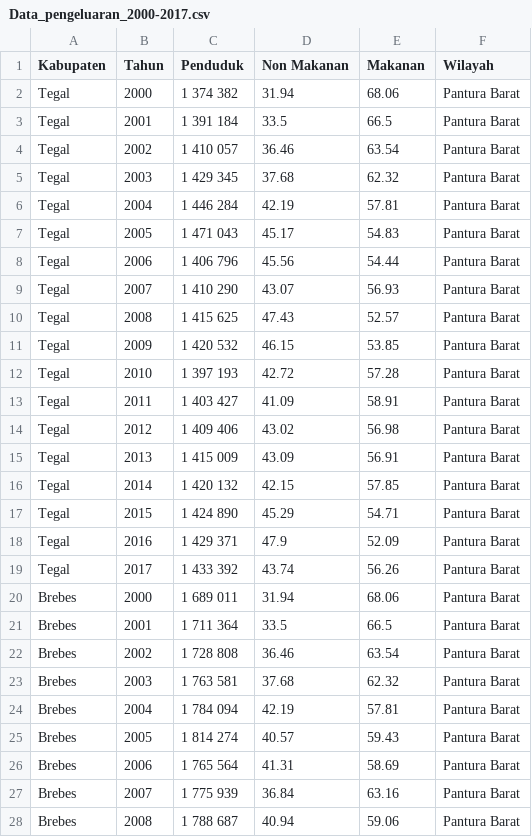
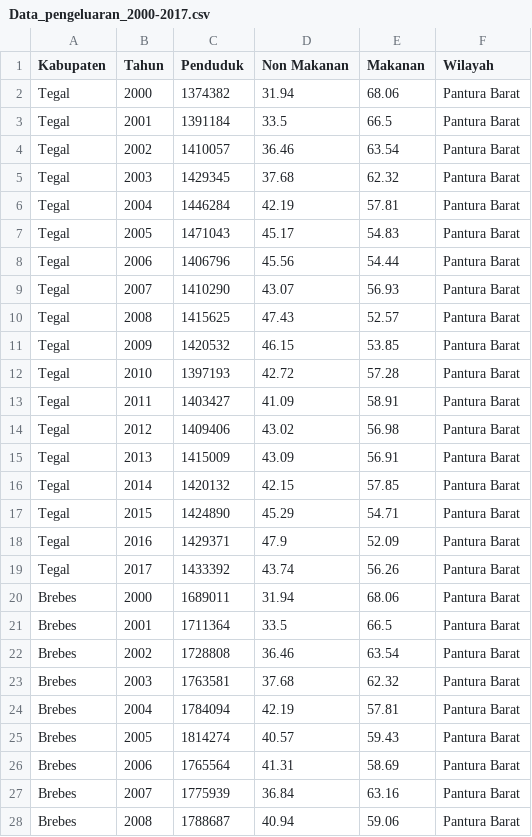
Before and after one commit to adnanpw/Data-sosial, a CSV file: Data_pengeluaran_2000-2017.csv, drawn as a sheet; only a part is shown; the diff covers the shown part only.

Commit message:
second commit

```diff
--- a/Data_pengeluaran_2000-2017.csv
+++ b/Data_pengeluaran_2000-2017.csv
@@ -1,28 +1,28 @@
 Kabupaten,Tahun,Penduduk,Non Makanan,Makanan,Wilayah
-Tegal,2000,1 374 382,31.94,68.06,Pantura Barat
-Tegal,2001,1 391 184,33.5,66.5,Pantura Barat
-Tegal,2002,1 410 057,36.46,63.54,Pantura Barat
-Tegal,2003,1 429 345,37.68,62.32,Pantura Barat
-Tegal,2004,1 446 284,42.19,57.81,Pantura Barat
-Tegal,2005,1 471 043,45.17,54.83,Pantura Barat
-Tegal,2006,1 406 796,45.56,54.44,Pantura Barat
-Tegal,2007,1 410 290,43.07,56.93,Pantura Barat
-Tegal,2008,1 415 625,47.43,52.57,Pantura Barat
-Tegal,2009,1 420 532,46.15,53.85,Pantura Barat
-Tegal,2010,1 397 193,42.72,57.28,Pantura Barat
-Tegal,2011,1 403 427,41.09,58.91,Pantura Barat
-Tegal,2012,1 409 406,43.02,56.98,Pantura Barat
-Tegal,2013,1 415 009,43.09,56.91,Pantura Barat
-Tegal,2014,1 420 132,42.15,57.85,Pantura Barat
-Tegal,2015,1 424 890,45.29,54.71,Pantura Barat
-Tegal,2016,1 429 371,47.9,52.09,Pantura Barat
-Tegal,2017,1 433 392,43.74,56.26,Pantura Barat
-Brebes,2000,1 689 011,31.94,68.06,Pantura Barat
-Brebes,2001,1 711 364,33.5,66.5,Pantura Barat
-Brebes,2002,1 728 808,36.46,63.54,Pantura Barat
-Brebes,2003,1 763 581,37.68,62.32,Pantura Barat
-Brebes,2004,1 784 094,42.19,57.81,Pantura Barat
-Brebes,2005,1 814 274,40.57,59.43,Pantura Barat
-Brebes,2006,1 765 564,41.31,58.69,Pantura Barat
-Brebes,2007,1 775 939,36.84,63.16,Pantura Barat
-Brebes,2008,1 788 687,40.94,59.06,Pantura Barat
+Tegal,2000,1374382,31.94,68.06,Pantura Barat
+Tegal,2001,1391184,33.5,66.5,Pantura Barat
+Tegal,2002,1410057,36.46,63.54,Pantura Barat
+Tegal,2003,1429345,37.68,62.32,Pantura Barat
+Tegal,2004,1446284,42.19,57.81,Pantura Barat
+Tegal,2005,1471043,45.17,54.83,Pantura Barat
+Tegal,2006,1406796,45.56,54.44,Pantura Barat
+Tegal,2007,1410290,43.07,56.93,Pantura Barat
+Tegal,2008,1415625,47.43,52.57,Pantura Barat
+Tegal,2009,1420532,46.15,53.85,Pantura Barat
+Tegal,2010,1397193,42.72,57.28,Pantura Barat
+Tegal,2011,1403427,41.09,58.91,Pantura Barat
+Tegal,2012,1409406,43.02,56.98,Pantura Barat
+Tegal,2013,1415009,43.09,56.91,Pantura Barat
+Tegal,2014,1420132,42.15,57.85,Pantura Barat
+Tegal,2015,1424890,45.29,54.71,Pantura Barat
+Tegal,2016,1429371,47.9,52.09,Pantura Barat
+Tegal,2017,1433392,43.74,56.26,Pantura Barat
+Brebes,2000,1689011,31.94,68.06,Pantura Barat
+Brebes,2001,1711364,33.5,66.5,Pantura Barat
+Brebes,2002,1728808,36.46,63.54,Pantura Barat
+Brebes,2003,1763581,37.68,62.32,Pantura Barat
+Brebes,2004,1784094,42.19,57.81,Pantura Barat
+Brebes,2005,1814274,40.57,59.43,Pantura Barat
+Brebes,2006,1765564,41.31,58.69,Pantura Barat
+Brebes,2007,1775939,36.84,63.16,Pantura Barat
+Brebes,2008,1788687,40.94,59.06,Pantura Barat
```
Also changed, not shown: 27 edited cells elsewhere in this file.
